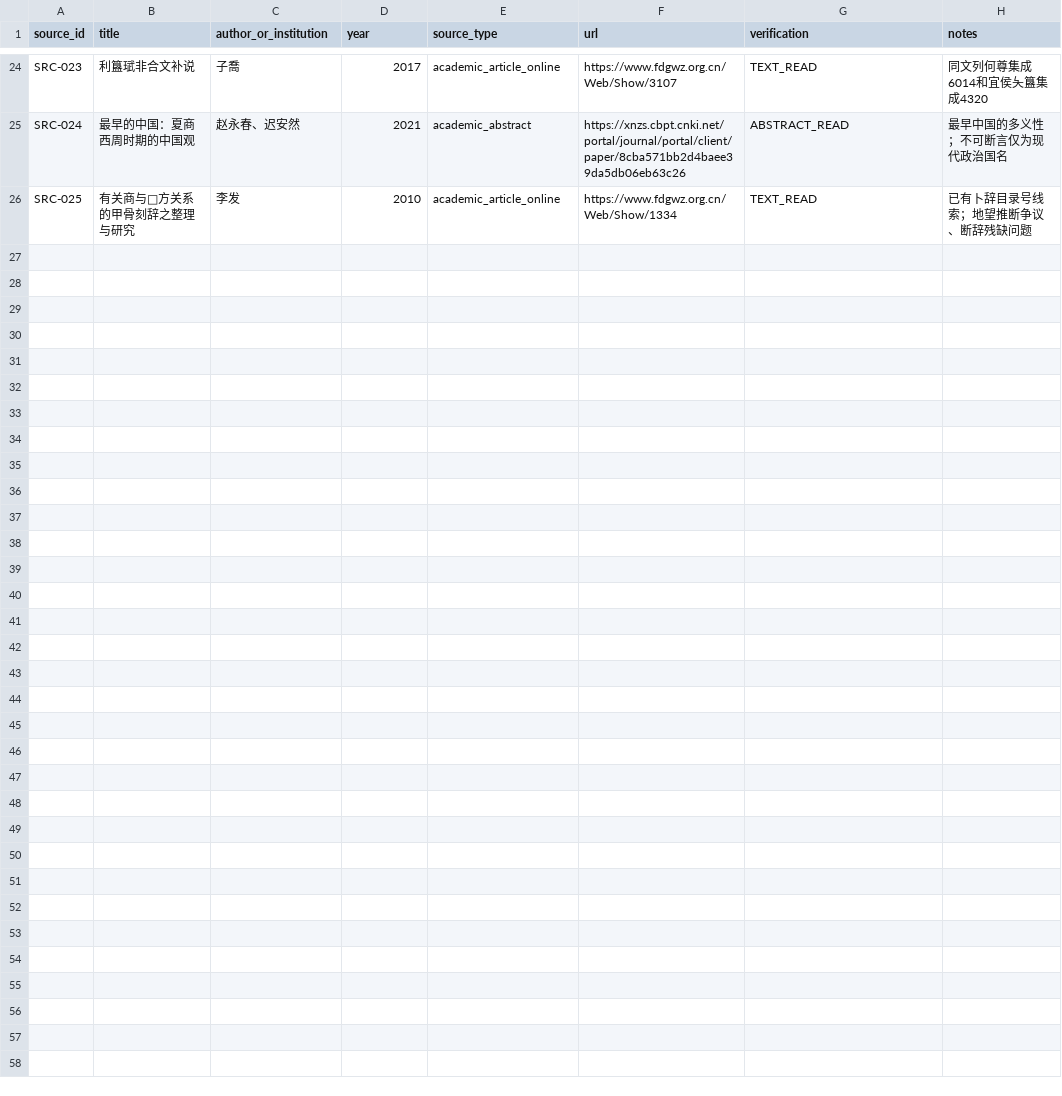
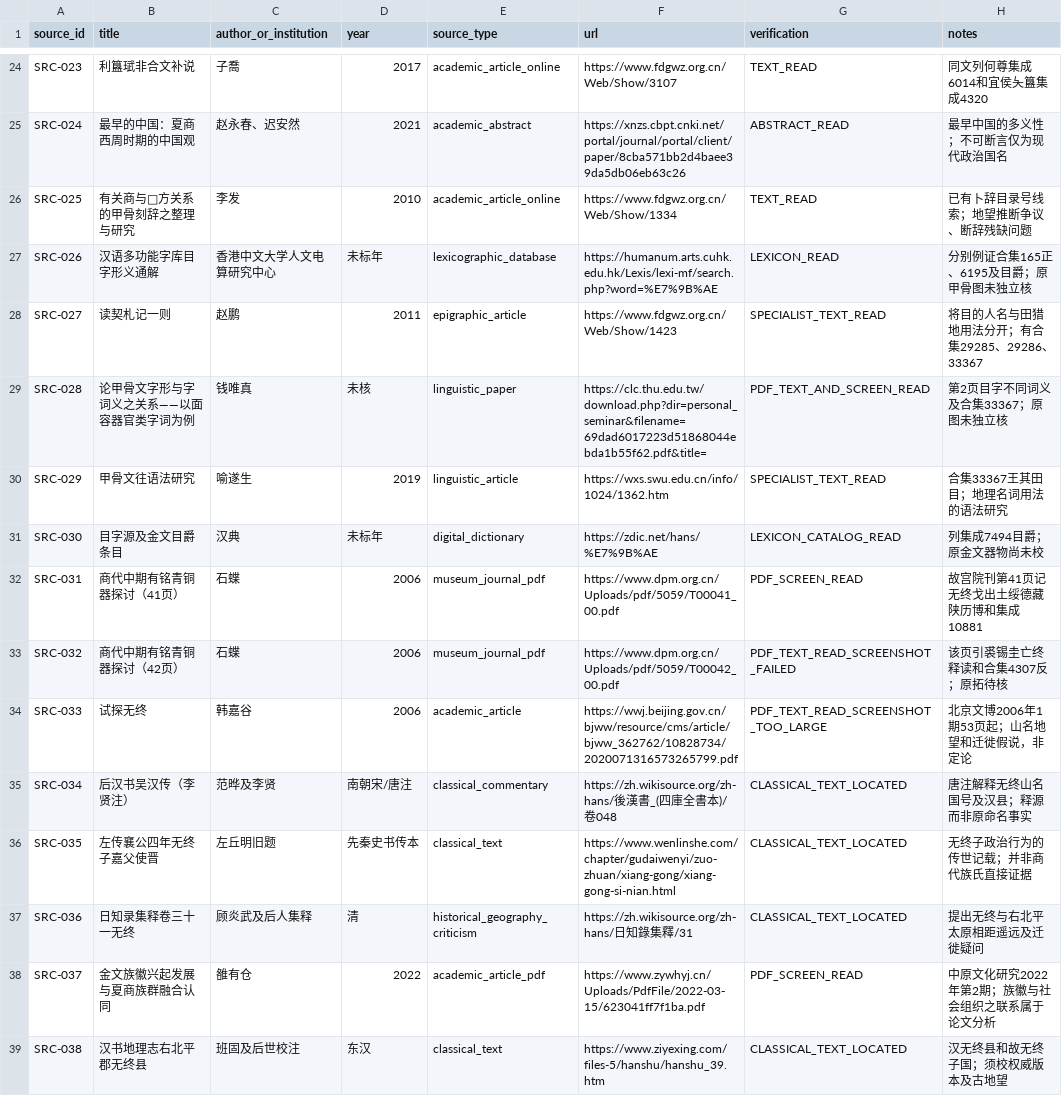
Before and after one commit to xiangsee/toponymy-research, a CSV file: data/source_registry.csv, drawn as a sheet; only a part is shown, gaps mark what is left out; the diff names each change by its address in the sheet, - before the commit and + after, or states it on an @@ line.

Commit message:
sources(P1-A): add Mu and Wuzhong epigraphic and historiography references

```diff
--- a/data/source_registry.csv
+++ b/data/source_registry.csv
+row 27: SRC-026 | 汉语多功能字库目字形义通解 | 香港中文大学人文电算研究中心 | 未标年 | lexicographic_database | https://humanum.arts.cuhk.edu.hk/Lexis/lexi-mf/search.php?word=%E7%9B%AE | LEXICON_READ | 分别例证合集165正、6195及目爵；原甲骨图未独立核
+row 28: SRC-027 | 读契札记一则 | 赵鹏 | 2011 | epigraphic_article | https://www.fdgwz.org.cn/Web/Show/1423 | SPECIALIST_TEXT_READ | 将目的人名与田猎地用法分开；有合集29285、29286、33367
+row 29: SRC-028 | 论甲骨文字形与字词义之关系——以面容器官类字词为例 | 钱唯真 | 未核 | linguistic_paper | https://clc.thu.edu.tw/download.php?dir=personal_seminar&filename=69dad6017223d51868044ebda1b55f62.pdf&title= | PDF_TEXT_AND_SCREEN_READ | 第2页目字不同词义及合集33367；原图未独立核
+row 30: SRC-029 | 甲骨文往语法研究 | 喻遂生 | 2019 | linguistic_article | https://wxs.swu.edu.cn/info/1024/1362.htm | SPECIALIST_TEXT_READ | 合集33367王其田目；地理名词用法的语法研究
+row 31: SRC-030 | 目字源及金文目爵条目 | 汉典 | 未标年 | digital_dictionary | https://zdic.net/hans/%E7%9B%AE | LEXICON_CATALOG_READ | 列集成7494目爵；原金文器物尚未校
+row 32: SRC-031 | 商代中期有铭青铜器探讨（41页） | 石蝶 | 2006 | museum_journal_pdf | https://www.dpm.org.cn/Uploads/pdf/5059/T00041_00.pdf | PDF_SCREEN_READ | 故宫院刊第41页记无终戈出土绥德藏陕历博和集成10881
+row 33: SRC-032 | 商代中期有铭青铜器探讨（42页） | 石蝶 | 2006 | museum_journal_pdf | https://www.dpm.org.cn/Uploads/pdf/5059/T00042_00.pdf | PDF_TEXT_READ_SCREENSHOT_FAILED | 该页引裘锡圭亡终释读和合集4307反；原拓待核
+row 34: SRC-033 | 试探无终 | 韩嘉谷 | 2006 | academic_article | https://wwj.beijing.gov.cn/bjww/resource/cms/article/bjww_362762/10828734/2020071316573265799.pdf | PDF_TEXT_READ_SCREENSHOT_TOO_LARGE | 北京文博2006年1期53页起；山名地望和迁徙假说，非定论
+row 35: SRC-034 | 后汉书吴汉传（李贤注） | 范晔及李贤 | 南朝宋/唐注 | classical_commentary | https://zh.wikisource.org/zh-hans/後漢書_(四庫全書本)/卷048 | CLASSICAL_TEXT_LOCATED | 唐注解释无终山名国号及汉县；释源而非原命名事实
+row 36: SRC-035 | 左传襄公四年无终子嘉父使晋 | 左丘明旧题 | 先秦史书传本 | classical_text | https://www.wenlinshe.com/chapter/gudaiwenyi/zuo-zhuan/xiang-gong/xiang-gong-si-nian.html | CLASSICAL_TEXT_LOCATED | 无终子政治行为的传世记载；并非商代族氏直接证据
+row 37: SRC-036 | 日知录集释卷三十一无终 | 顾炎武及后人集释 | 清 | historical_geography_criticism | https://zh.wikisource.org/zh-hans/日知錄集釋/31 | CLASSICAL_TEXT_LOCATED | 提出无终与右北平太原相距遥远及迁徙疑问
+row 38: SRC-037 | 金文族徽兴起发展与夏商族群融合认同 | 雒有仓 | 2022 | academic_article_pdf | https://www.zywhyj.cn/Uploads/PdfFile/2022-03-15/623041ff7f1ba.pdf | PDF_SCREEN_READ | 中原文化研究2022年第2期；族徽与社会组织之联系属于论文分析
+row 39: SRC-038 | 汉书地理志右北平郡无终县 | 班固及后世校注 | 东汉 | classical_text | https://www.ziyexing.com/files-5/hanshu/hanshu_39.htm | CLASSICAL_TEXT_LOCATED | 汉无终县和故无终子国；须校权威版本及古地望
```
